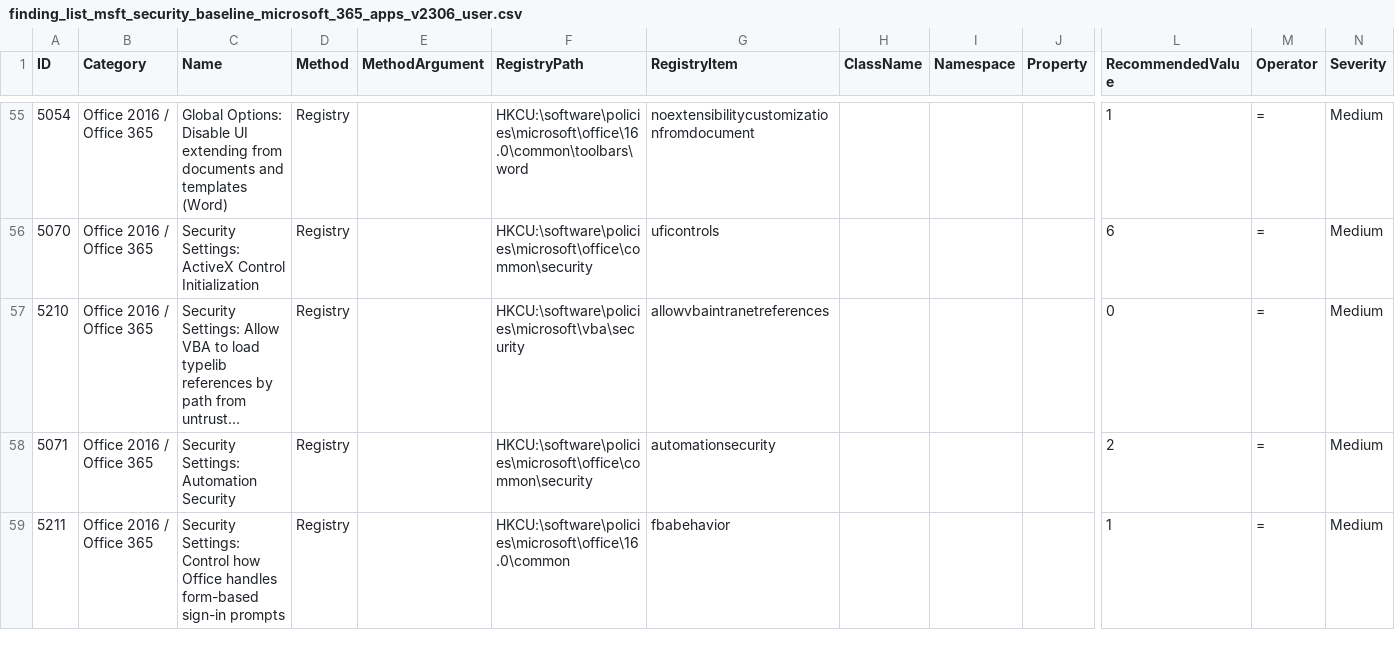
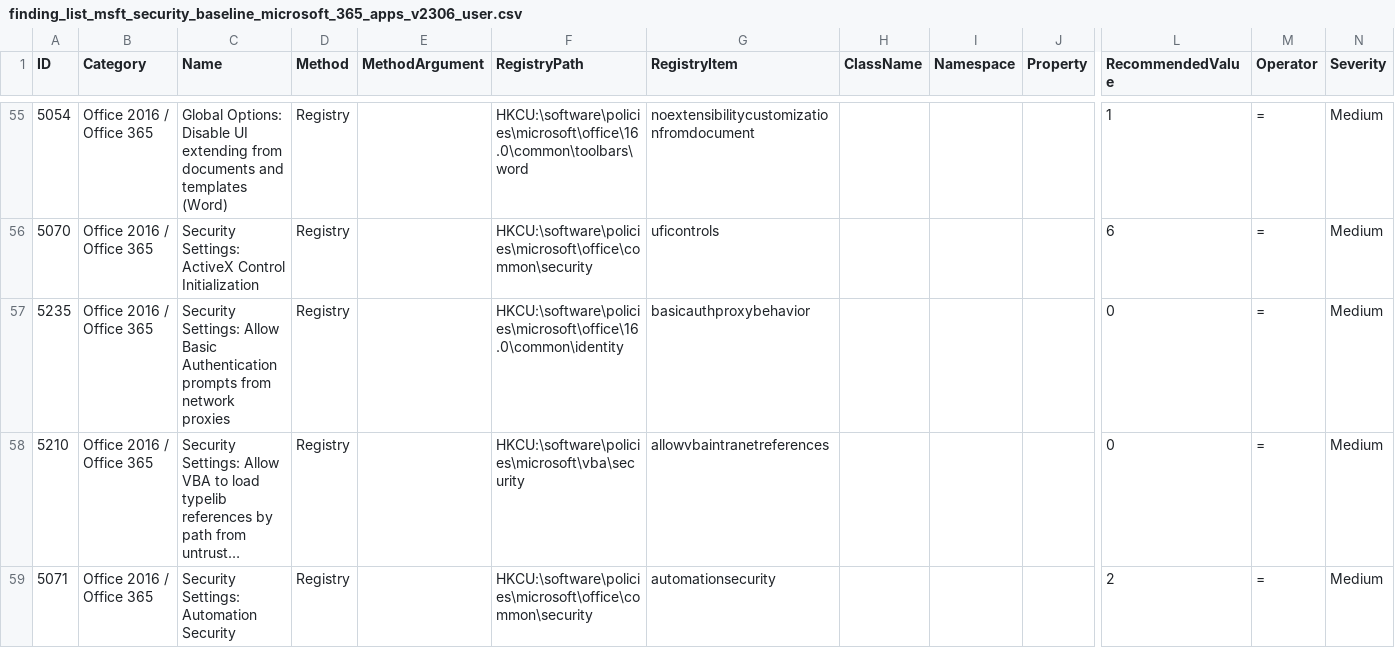
Before and after one commit to 0x6d69636b/windows_hardening, a CSV file: lists/finding_list_msft_security_baseline_microsoft_365_apps_v2306_user.csv, drawn as a sheet; only a part is shown, gaps mark what is left out; the shorter side is filled out with more unchanged rows; long unchanged cells end in …; rows hold the shown columns only; the diff names each change by its address in the sheet, - before the commit and + after, or states it on an @@ line.

Commit message:
Add finding ID 5235 to Security Baseline for M365 Apps

```diff
--- a/lists/finding_list_msft_security_baseline_microsoft_365_apps_v2306_user.csv
+++ b/lists/finding_list_msft_security_baseline_microsoft_365_apps_v2306_user.csv
+row 57: 5235 | Office 2016 / Office 365 | Security Settings: Allow Basic Authentication prompts from network proxies | Registry |  | HKCU:\software\policies\microsoft\office\16.0\common\identity | basicauthproxybehavior |  |  |  | 0 | = | Medium
```
Also changed, not shown: lists/finding_list_translation.csv.
